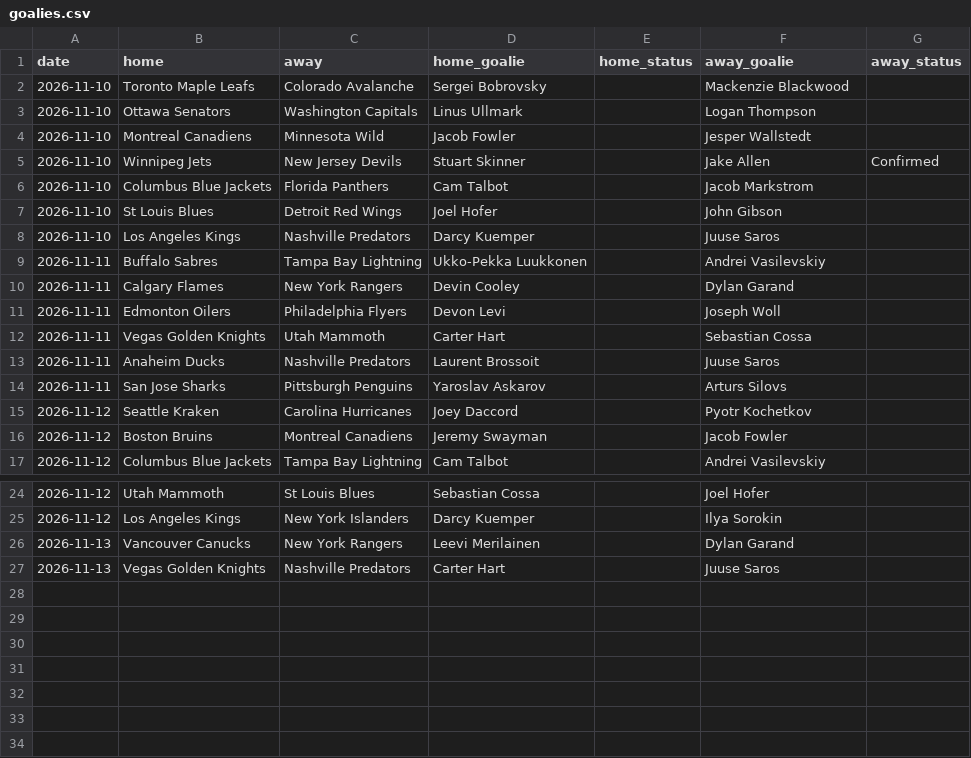
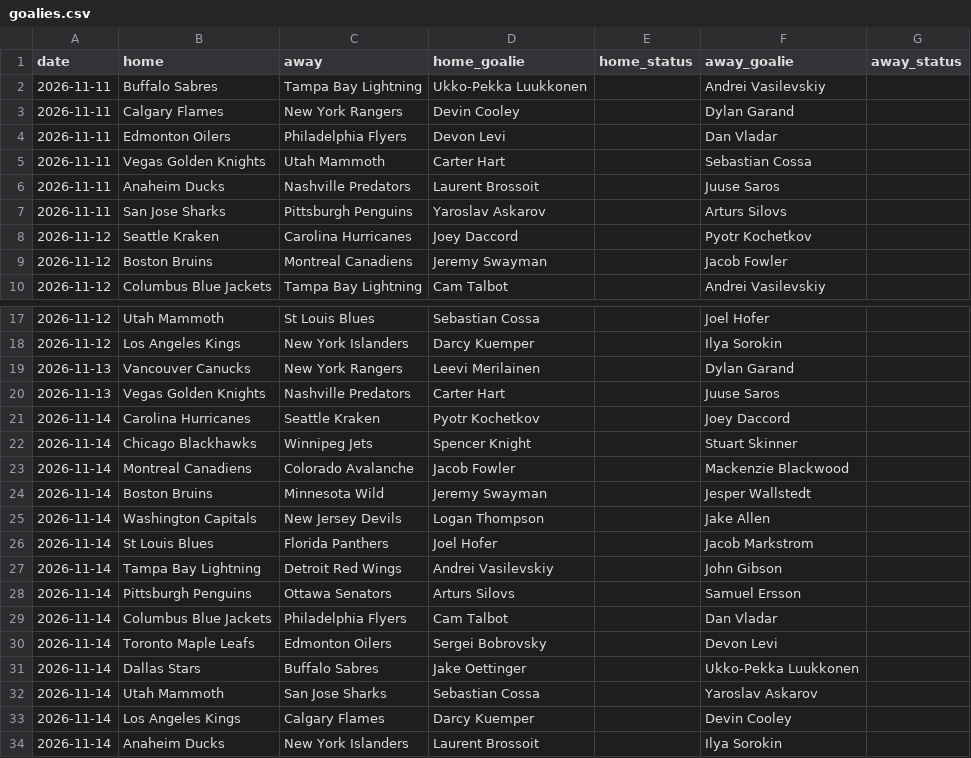
Before and after one commit to kroxy71/Rox-Locks-routine, a CSV file: sheet/data/goalies.csv, drawn as a sheet; only a part is shown, gaps mark what is left out; the diff covers the shown part only.

```diff
--- a/sheet/data/goalies.csv
+++ b/sheet/data/goalies.csv
@@ -1,12 +1,5 @@
 date,home,away,home_goalie,home_status,away_goalie,away_status
-2026-11-10,Toronto Maple Leafs,Colorado Avalanche,Sergei Bobrovsky,,Mackenzie Blackwood,
-2026-11-10,Ottawa Senators,Washington Capitals,Linus Ullmark,,Logan Thompson,
-2026-11-10,Montreal Canadiens,Minnesota Wild,Jacob Fowler,,Jesper Wallstedt,
-2026-11-10,Winnipeg Jets,New Jersey Devils,Stuart Skinner,,Jake Allen,Confirmed
-2026-11-10,Columbus Blue Jackets,Florida Panthers,Cam Talbot,,Jacob Markstrom,
-2026-11-10,St Louis Blues,Detroit Red Wings,Joel Hofer,,John Gibson,
-2026-11-10,Los Angeles Kings,Nashville Predators,Darcy Kuemper,,Juuse Saros,
 2026-11-11,Buffalo Sabres,Tampa Bay Lightning,Ukko-Pekka Luukkonen,,Andrei Vasilevskiy,
 2026-11-11,Calgary Flames,New York Rangers,Devin Cooley,,Dylan Garand,
-2026-11-11,Edmonton Oilers,Philadelphia Flyers,Devon Levi,,Joseph Woll,
+2026-11-11,Edmonton Oilers,Philadelphia Flyers,Devon Levi,,Dan Vladar,
 2026-11-11,Vegas Golden Knights,Utah Mammoth,Carter Hart,,Sebastian Cossa,
@@ -27 +20,15 @@ date,home,away,home_goalie,home_status,away_goalie,away_status
 2026-11-13,Vegas Golden Knights,Nashville Predators,Carter Hart,,Juuse Saros,
+2026-11-14,Carolina Hurricanes,Seattle Kraken,Pyotr Kochetkov,,Joey Daccord,
+2026-11-14,Chicago Blackhawks,Winnipeg Jets,Spencer Knight,,Stuart Skinner,
+2026-11-14,Montreal Canadiens,Colorado Avalanche,Jacob Fowler,,Mackenzie Blackwood,
+2026-11-14,Boston Bruins,Minnesota Wild,Jeremy Swayman,,Jesper Wallstedt,
+2026-11-14,Washington Capitals,New Jersey Devils,Logan Thompson,,Jake Allen,
+2026-11-14,St Louis Blues,Florida Panthers,Joel Hofer,,Jacob Markstrom,
+2026-11-14,Tampa Bay Lightning,Detroit Red Wings,Andrei Vasilevskiy,,John Gibson,
+2026-11-14,Pittsburgh Penguins,Ottawa Senators,Arturs Silovs,,Samuel Ersson,
+2026-11-14,Columbus Blue Jackets,Philadelphia Flyers,Cam Talbot,,Dan Vladar,
+2026-11-14,Toronto Maple Leafs,Edmonton Oilers,Sergei Bobrovsky,,Devon Levi,
+2026-11-14,Dallas Stars,Buffalo Sabres,Jake Oettinger,,Ukko-Pekka Luukkonen,
+2026-11-14,Utah Mammoth,San Jose Sharks,Sebastian Cossa,,Yaroslav Askarov,
+2026-11-14,Los Angeles Kings,Calgary Flames,Darcy Kuemper,,Devin Cooley,
+2026-11-14,Anaheim Ducks,New York Islanders,Laurent Brossoit,,Ilya Sorokin,
```
Also changed, not shown: 1 edited cell elsewhere in this file, sheet/data/injuries.csv, sheet/data/nhl_games.csv, 8 other files.
